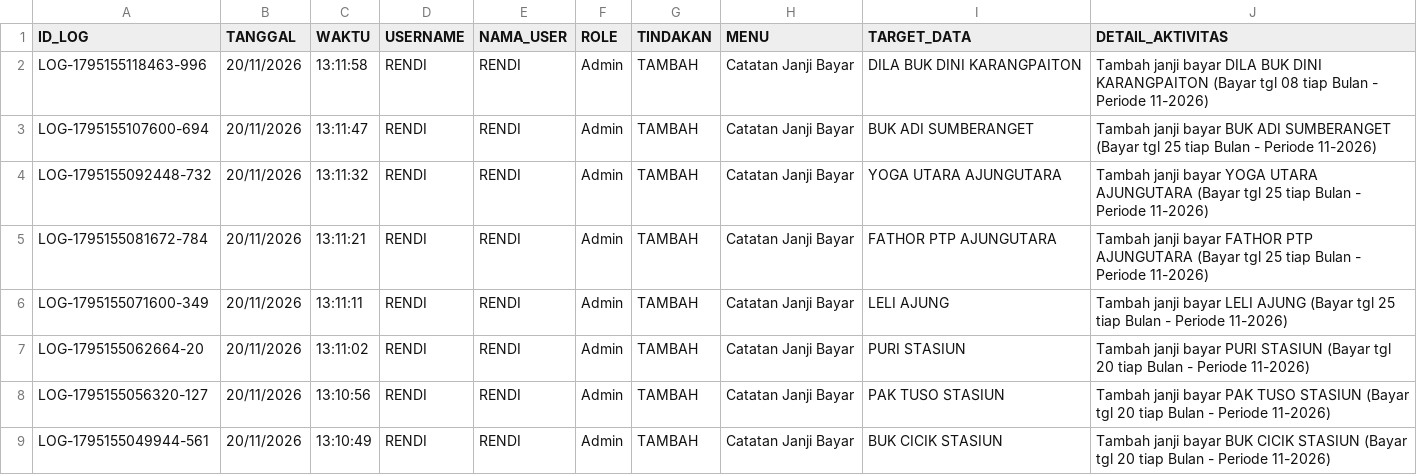
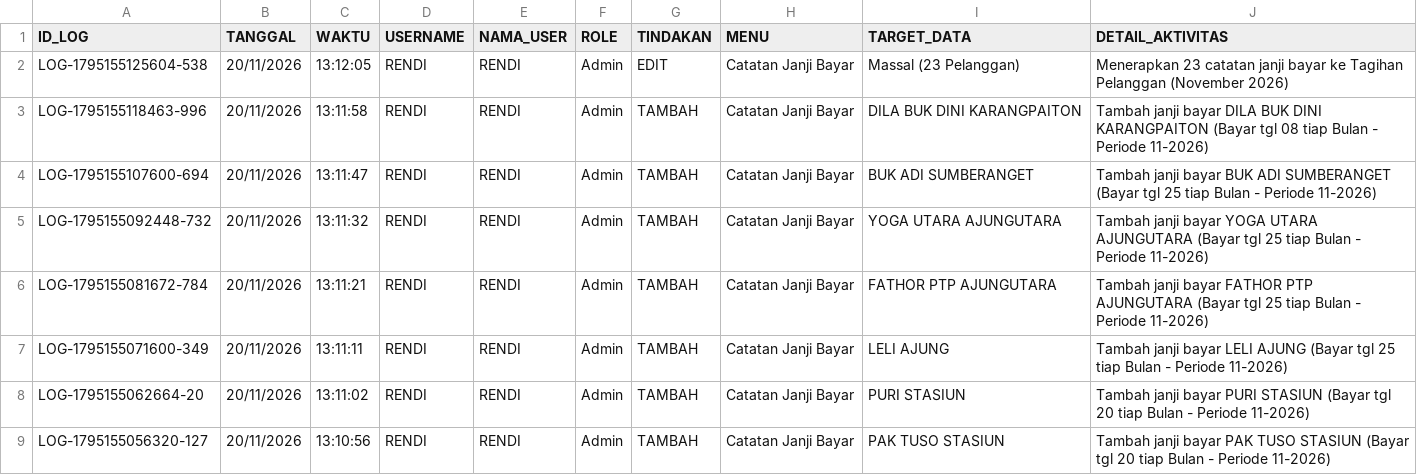
Before and after one commit to ilyasajha5-cpu/like-billing, a CSV file: database_riwayat_aktivitas.csv, drawn as a sheet; only a part is shown; the shorter side is filled out with more unchanged rows; the diff names each change by its address in the sheet, - before the commit and + after, or states it on an @@ line.

Commit message:
Fast-Sync database_riwayat_aktivitas.csv

```diff
--- a/database_riwayat_aktivitas.csv
+++ b/database_riwayat_aktivitas.csv
+row 2: LOG-1795155125604-538 | 20/11/2026 | 13:12:05 | RENDI | RENDI | Admin | EDIT | Catatan Janji Bayar | Massal (23 Pelanggan) | Menerapkan 23 catatan janji bayar ke Tagihan Pelanggan (November 2026)
```
